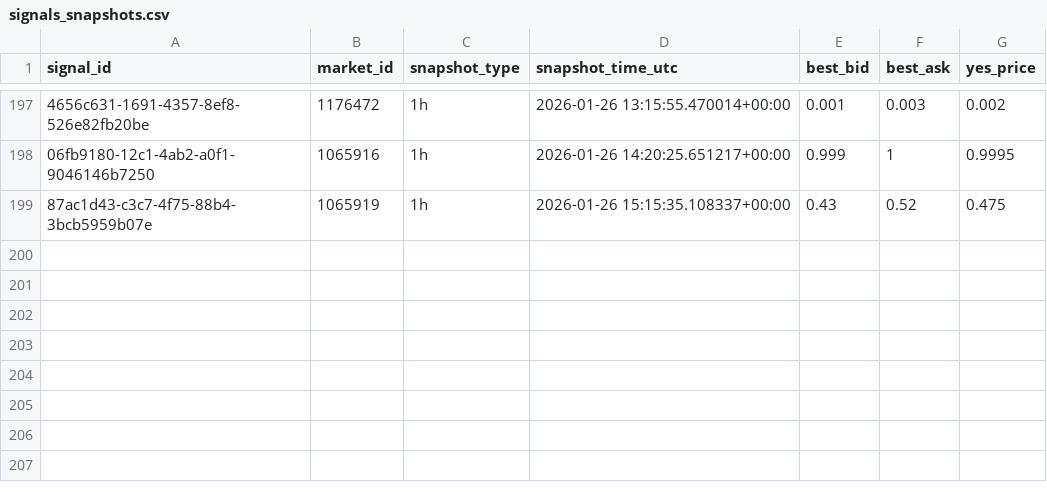
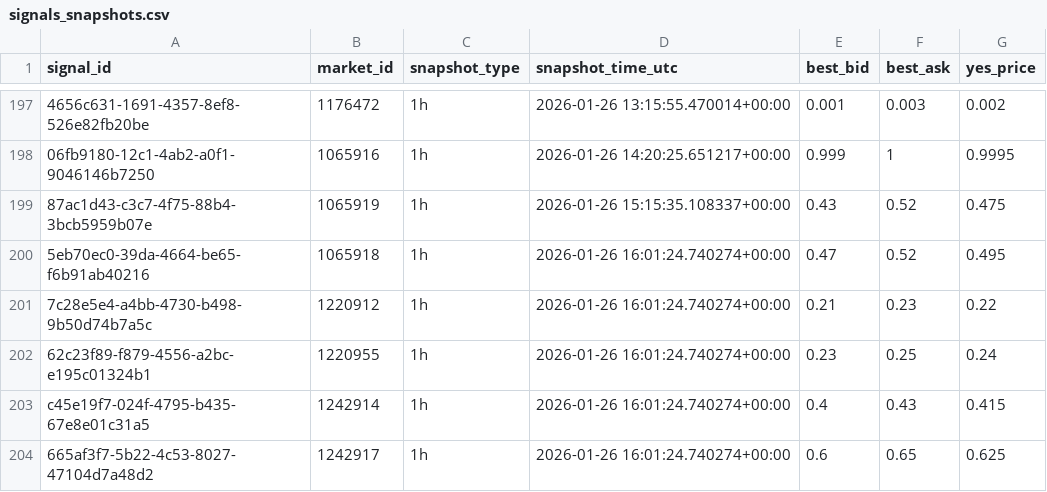
Before and after one commit to arshak-avagyan/fetch_data_test_repo, a CSV file: data/signals_snapshots.csv, drawn as a sheet; only a part is shown, gaps mark what is left out; the diff names each change by its address in the sheet, - before the commit and + after, or states it on an @@ line.

Commit message:
Workflow Run
Files changed:
M	data/market_change.csv
M	data/polymarket_flat_markets_t0.csv
M	data/polymarket_flat_markets_t1.csv
M	data/signals.csv
M	data/signals_merged.csv
M	data/signals_snapshots.csv

```diff
--- a/data/signals_snapshots.csv
+++ b/data/signals_snapshots.csv
+row 200: 5eb70ec0-39da-4664-be65-f6b91ab40216 | 1065918 | 1h | 2026-01-26 16:01:24.740274+00:00 | 0.47 | 0.52 | 0.495
+row 201: 7c28e5e4-a4bb-4730-b498-9b50d74b7a5c | 1220912 | 1h | 2026-01-26 16:01:24.740274+00:00 | 0.21 | 0.23 | 0.22
+row 202: 62c23f89-f879-4556-a2bc-e195c01324b1 | 1220955 | 1h | 2026-01-26 16:01:24.740274+00:00 | 0.23 | 0.25 | 0.24
+row 203: c45e19f7-024f-4795-b435-67e8e01c31a5 | 1242914 | 1h | 2026-01-26 16:01:24.740274+00:00 | 0.4 | 0.43 | 0.415
+row 204: 665af3f7-5b22-4c53-8027-47104d7a48d2 | 1242917 | 1h | 2026-01-26 16:01:24.740274+00:00 | 0.6 | 0.65 | 0.625
```
Also changed, not shown: data/signals.csv, data/signals_merged.csv, 1 other file.
